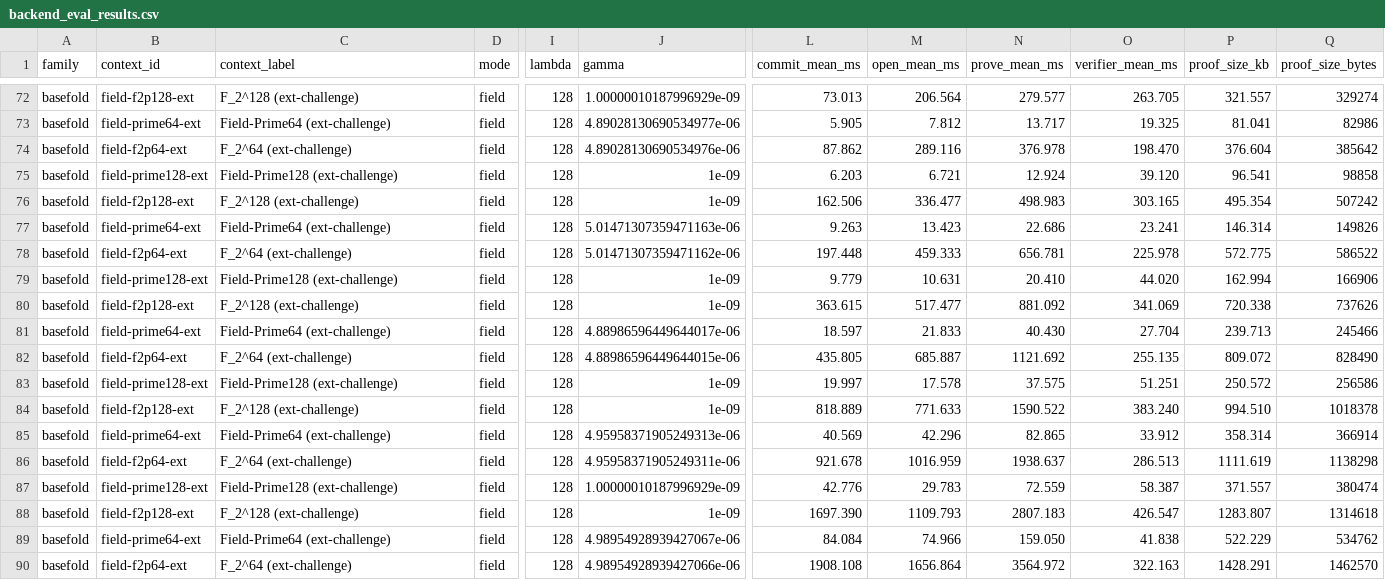
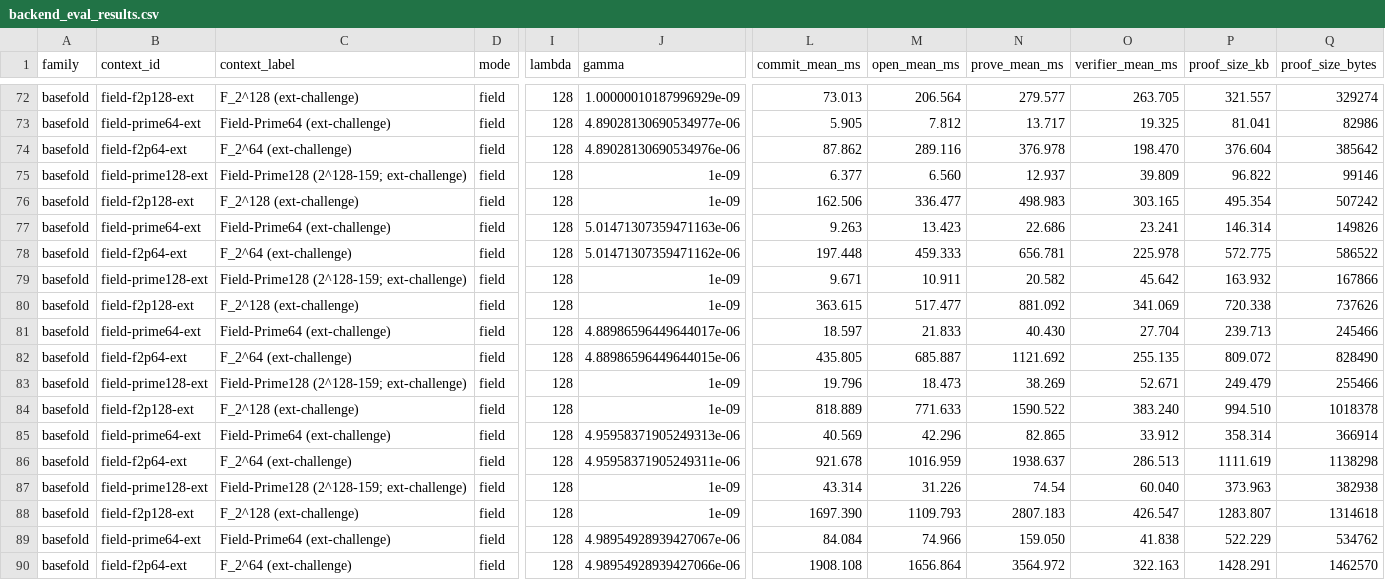
Before and after one commit to jjllzhang/BasefoldOverGR, a CSV file: results-new/backend_eval_results.csv, drawn as a sheet; only a part is shown, gaps mark what is left out; the diff covers the shown part only; the diff names each change by its address in the sheet, - before the commit and + after, or states it on an @@ line.

Commit message:
bench: refresh prime128 backend eval results

```diff
--- a/results-new/backend_eval_results.csv
+++ b/results-new/backend_eval_results.csv
-C75 (context_label): Field-Prime128 (ext-challenge)
+C75 (context_label): Field-Prime128 (2^128-159; ext-challenge)
-L75 (commit_mean_ms): 6.203
+L75 (commit_mean_ms): 6.377
-M75 (open_mean_ms): 6.721
+M75 (open_mean_ms): 6.560
-N75 (prove_mean_ms): 12.924
+N75 (prove_mean_ms): 12.937
-O75 (verifier_mean_ms): 39.120
+O75 (verifier_mean_ms): 39.809
-P75 (proof_size_kb): 96.541
+P75 (proof_size_kb): 96.822
-Q75 (proof_size_bytes): 98858
+Q75 (proof_size_bytes): 99146
-C79 (context_label): Field-Prime128 (ext-challenge)
+C79 (context_label): Field-Prime128 (2^128-159; ext-challenge)
-L79 (commit_mean_ms): 9.779
+L79 (commit_mean_ms): 9.671
-M79 (open_mean_ms): 10.631
+M79 (open_mean_ms): 10.911
-N79 (prove_mean_ms): 20.410
+N79 (prove_mean_ms): 20.582
-O79 (verifier_mean_ms): 44.020
+O79 (verifier_mean_ms): 45.642
-P79 (proof_size_kb): 162.994
+P79 (proof_size_kb): 163.932
-Q79 (proof_size_bytes): 166906
+Q79 (proof_size_bytes): 167866
-C83 (context_label): Field-Prime128 (ext-challenge)
+C83 (context_label): Field-Prime128 (2^128-159; ext-challenge)
-L83 (commit_mean_ms): 19.997
+L83 (commit_mean_ms): 19.796
-M83 (open_mean_ms): 17.578
+M83 (open_mean_ms): 18.473
-N83 (prove_mean_ms): 37.575
+N83 (prove_mean_ms): 38.269
-O83 (verifier_mean_ms): 51.251
+O83 (verifier_mean_ms): 52.671
-P83 (proof_size_kb): 250.572
+P83 (proof_size_kb): 249.479
-Q83 (proof_size_bytes): 256586
+Q83 (proof_size_bytes): 255466
-C87 (context_label): Field-Prime128 (ext-challenge)
+C87 (context_label): Field-Prime128 (2^128-159; ext-challenge)
-J87 (gamma): 1.00000010187996929e-09
+J87 (gamma): 1e-09
-L87 (commit_mean_ms): 42.776
+L87 (commit_mean_ms): 43.314
-M87 (open_mean_ms): 29.783
+M87 (open_mean_ms): 31.226
-N87 (prove_mean_ms): 72.559
+N87 (prove_mean_ms): 74.54
-O87 (verifier_mean_ms): 58.387
+O87 (verifier_mean_ms): 60.040
-P87 (proof_size_kb): 371.557
+P87 (proof_size_kb): 373.963
-Q87 (proof_size_bytes): 380474
+Q87 (proof_size_bytes): 382938
```
Also changed, not shown: 89 edited cells elsewhere in this file.
